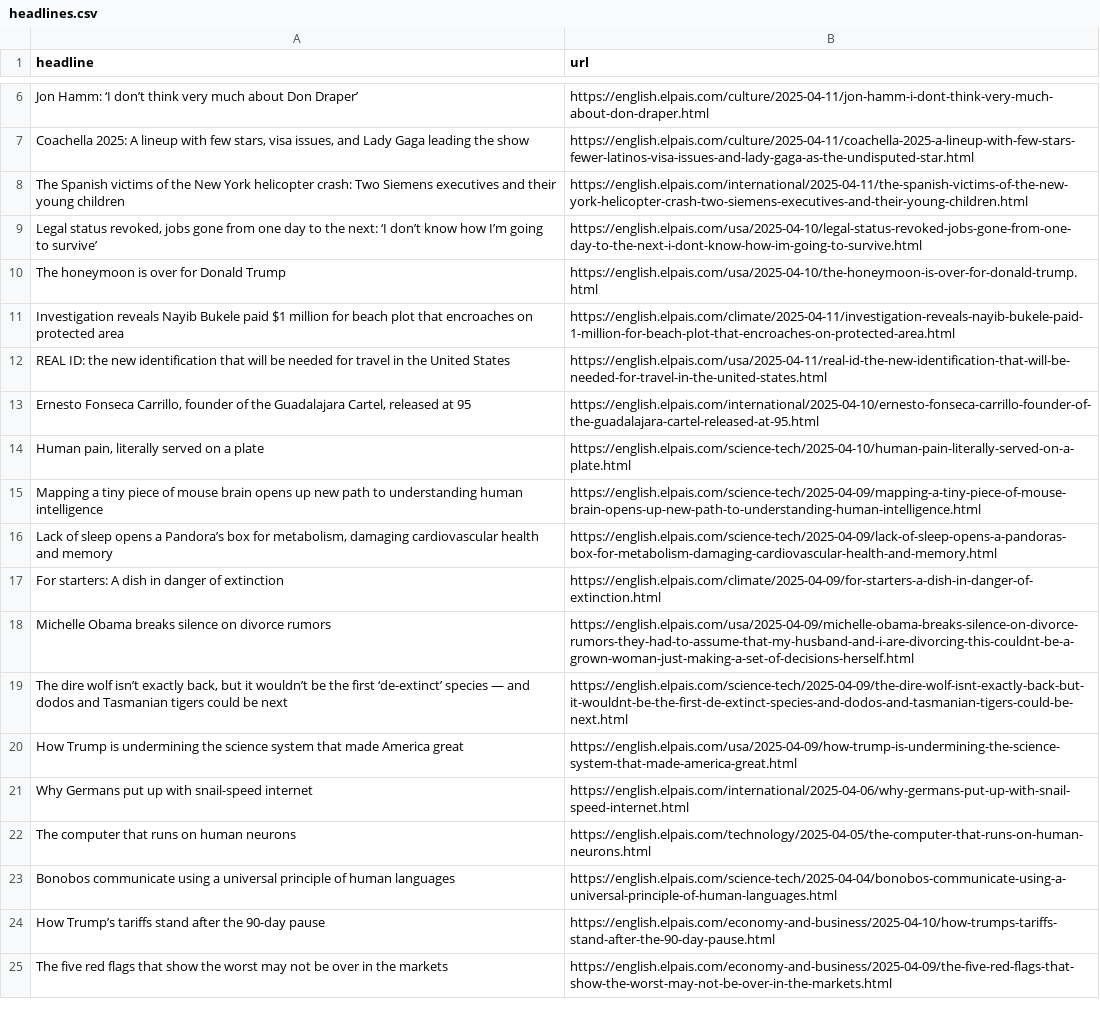
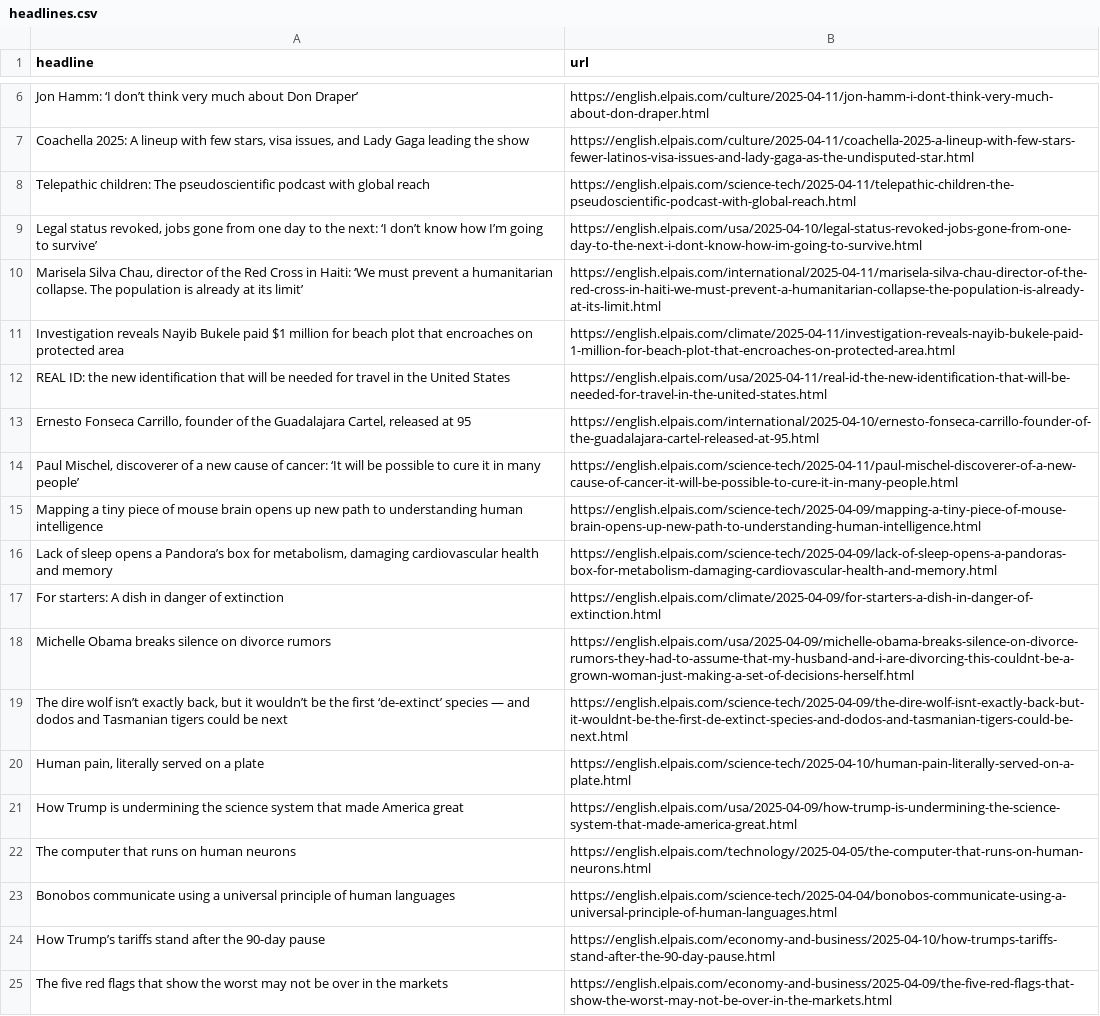
Before and after one commit to rtalabong/el-pais-scraper, a CSV file: headlines.csv, drawn as a sheet; only a part is shown, gaps mark what is left out.

```diff
--- a/headlines.csv
+++ b/headlines.csv
@@ -7,5 +7,5 @@ Jon Hamm: ‘I don’t think very much about Don Draper’,https://english.elpai
 "Coachella 2025: A lineup with few stars, visa issues, and Lady Gaga leading the show",https://english.elpais.com/culture/2025-04-11/coachella-2025-a-lineup-with-few-stars-fewer-latinos-visa-issues-and-lady-gaga-as-the-undisputed-star.html
-The Spanish victims of the New York helicopter crash: Two Siemens executives and their young children,https://english.elpais.com/international/2025-04-11/the-spanish-victims-of-the-new-york-helicopter-crash-two-siemens-executives-and-their-young-children.html
+Telepathic children: The pseudoscientific podcast with global reach ,https://english.elpais.com/science-tech/2025-04-11/telepathic-children-the-pseudoscientific-podcast-with-global-reach.html
 "Legal status revoked, jobs gone from one day to the next: ‘I don’t know how I’m going to survive’",https://english.elpais.com/usa/2025-04-10/legal-status-revoked-jobs-gone-from-one-day-to-the-next-i-dont-know-how-im-going-to-survive.html
-The honeymoon is over for Donald Trump,https://english.elpais.com/usa/2025-04-10/the-honeymoon-is-over-for-donald-trump.html
+"Marisela Silva Chau, director of the Red Cross in Haiti: ‘We must prevent a humanitarian collapse. The population is already at its limit’",https://english.elpais.com/international/2025-04-11/marisela-silva-chau-director-of-the-red-cross-in-haiti-we-must-prevent-a-humanitarian-collapse-the-population-is-already-at-its-limit.html
 Investigation reveals Nayib Bukele paid $1 million for beach plot that encroaches on protected area,https://english.elpais.com/climate/2025-04-11/investigation-reveals-nayib-bukele-paid-1-million-for-beach-plot-that-encroaches-on-protected-area.html
@@ -13,3 +13,3 @@ REAL ID: the new identification that will be needed for travel in the United Sta
 "Ernesto Fonseca Carrillo, founder of the Guadalajara Cartel, released at 95",https://english.elpais.com/international/2025-04-10/ernesto-fonseca-carrillo-founder-of-the-guadalajara-cartel-released-at-95.html
-"Human pain, literally served on a plate",https://english.elpais.com/science-tech/2025-04-10/human-pain-literally-served-on-a-plate.html
+"Paul Mischel, discoverer of a new cause of cancer: ‘It will be possible to cure it in many people’",https://english.elpais.com/science-tech/2025-04-11/paul-mischel-discoverer-of-a-new-cause-of-cancer-it-will-be-possible-to-cure-it-in-many-people.html
 Mapping a tiny piece of mouse brain opens up new path to understanding human intelligence,https://english.elpais.com/science-tech/2025-04-09/mapping-a-tiny-piece-of-mouse-brain-opens-up-new-path-to-understanding-human-intelligence.html
@@ -19,4 +19,4 @@ Michelle Obama breaks silence on divorce rumors,https://english.elpais.com/usa/2
 "The dire wolf isn’t exactly back, but it wouldn’t be the first ‘de-extinct’ species — and dodos and Tasmanian tigers could be next ",https://english.elpais.com/science-tech/2025-04-09/the-dire-wolf-isnt-exactly-back-but-it-wouldnt-be-the-first-de-extinct-species-and-dodos-and-tasmanian-tigers-could-be-next.html
+"Human pain, literally served on a plate",https://english.elpais.com/science-tech/2025-04-10/human-pain-literally-served-on-a-plate.html
 How Trump is undermining the science system that made America great,https://english.elpais.com/usa/2025-04-09/how-trump-is-undermining-the-science-system-that-made-america-great.html
-Why Germans put up with snail-speed internet,https://english.elpais.com/international/2025-04-06/why-germans-put-up-with-snail-speed-internet.html
 The computer that runs on human neurons ,https://english.elpais.com/technology/2025-04-05/the-computer-that-runs-on-human-neurons.html
```
